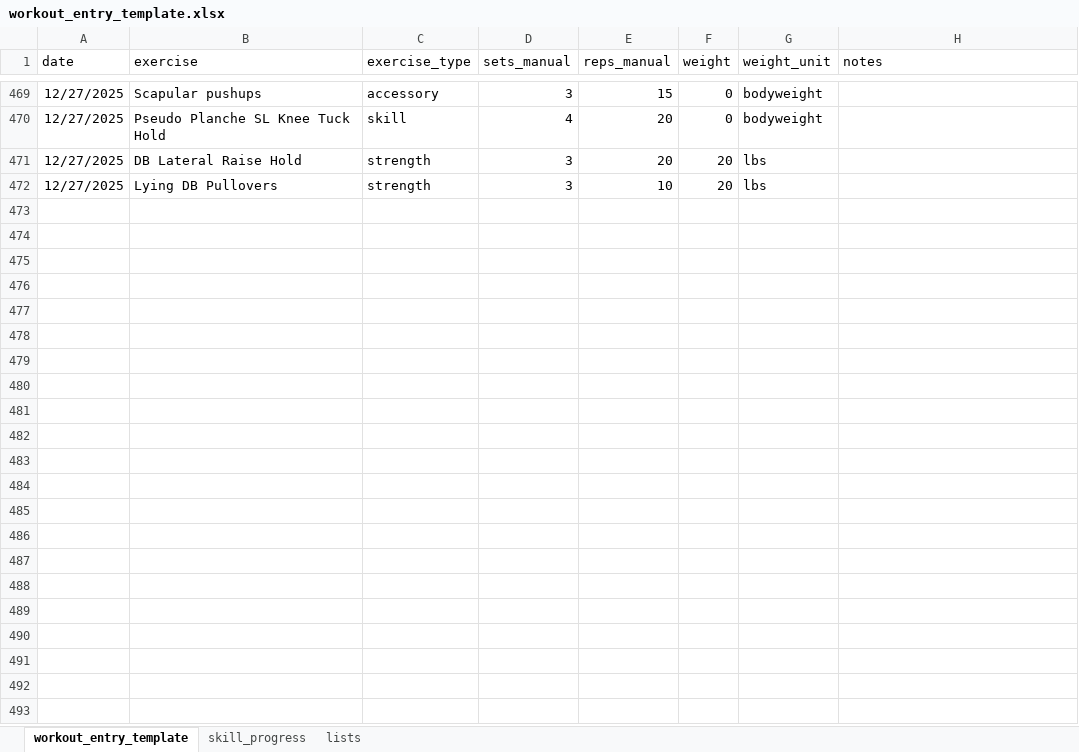
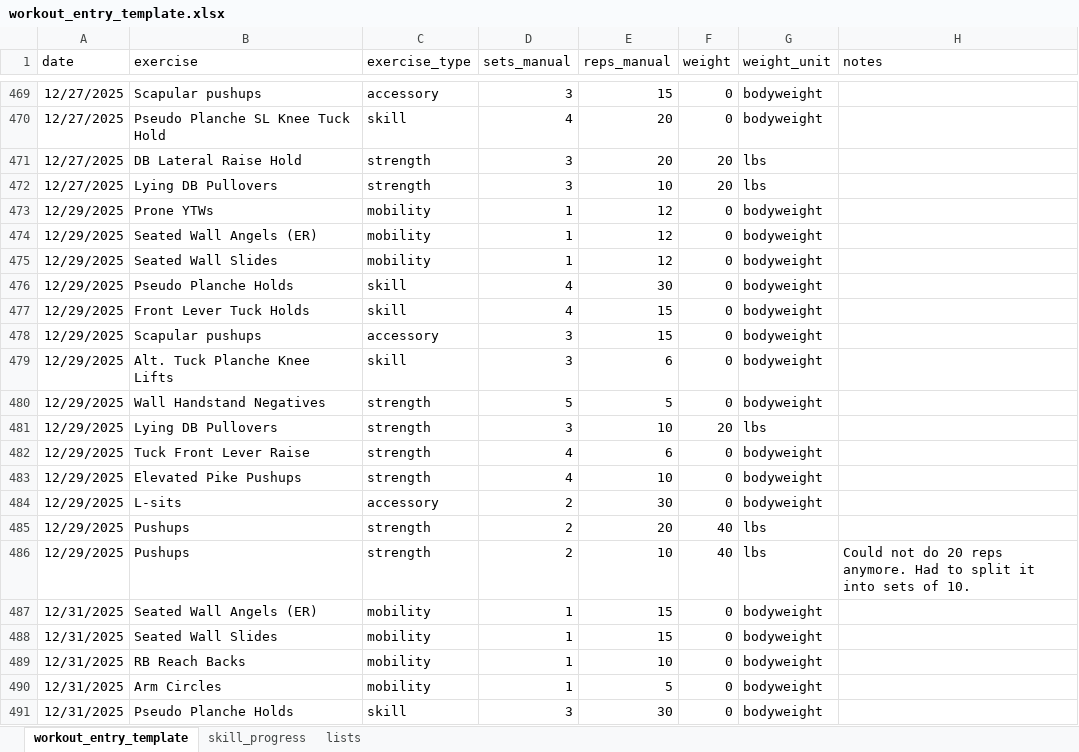
Before and after one commit to aminwoolim/azure-fitness-analytics-platform, an Excel workbook: data_samples/workout_entry_template.xlsx, sheet workout_entry_template, drawn as a sheet; only a part is shown, gaps mark what is left out; values as stored, in another font and other column widths than the file's, no borders; the diff covers the shown part only; the diff names each change by its address in the sheet, - before the commit and + after, or states it on an @@ line.

Commit message:
Update workout data

```diff
--- a/data_samples/workout_entry_template.xlsx (sheet workout_entry_template)
+++ b/data_samples/workout_entry_template.xlsx (sheet workout_entry_template)
+row 473: 12/29/2025 | Prone YTWs | mobility | 1 | 12 | 0 | bodyweight
+row 474: 12/29/2025 | Seated Wall Angels (ER) | mobility | 1 | 12 | 0 | bodyweight
+row 475: 12/29/2025 | Seated Wall Slides | mobility | 1 | 12 | 0 | bodyweight
+row 476: 12/29/2025 | Pseudo Planche Holds | skill | 4 | 30 | 0 | bodyweight
+row 477: 12/29/2025 | Front Lever Tuck Holds | skill | 4 | 15 | 0 | bodyweight
+row 478: 12/29/2025 | Scapular pushups | accessory | 3 | 15 | 0 | bodyweight
+row 479: 12/29/2025 | Alt. Tuck Planche Knee Lifts | skill | 3 | 6 | 0 | bodyweight
+row 480: 12/29/2025 | Wall Handstand Negatives | strength | 5 | 5 | 0 | bodyweight
+row 481: 12/29/2025 | Lying DB Pullovers | strength | 3 | 10 | 20 | lbs
+row 482: 12/29/2025 | Tuck Front Lever Raise | strength | 4 | 6 | 0 | bodyweight
+row 483: 12/29/2025 | Elevated Pike Pushups | strength | 4 | 10 | 0 | bodyweight
+row 484: 12/29/2025 | L-sits | accessory | 2 | 30 | 0 | bodyweight
+row 485: 12/29/2025 | Pushups | strength | 2 | 20 | 40 | lbs
+row 486: 12/29/2025 | Pushups | strength | 2 | 10 | 40 | lbs | Could not do 20 reps anymore. Had to split it into sets of 10.
+row 487: 12/31/2025 | Seated Wall Angels (ER) | mobility | 1 | 15 | 0 | bodyweight
+row 488: 12/31/2025 | Seated Wall Slides | mobility | 1 | 15 | 0 | bodyweight
+row 489: 12/31/2025 | RB Reach Backs | mobility | 1 | 10 | 0 | bodyweight
+row 490: 12/31/2025 | Arm Circles | mobility | 1 | 5 | 0 | bodyweight
+row 491: 12/31/2025 | Pseudo Planche Holds | skill | 3 | 30 | 0 | bodyweight
```
Also changed, not shown: 82 added rows elsewhere in this sheet, sheet skill_progress, 4 other files.
